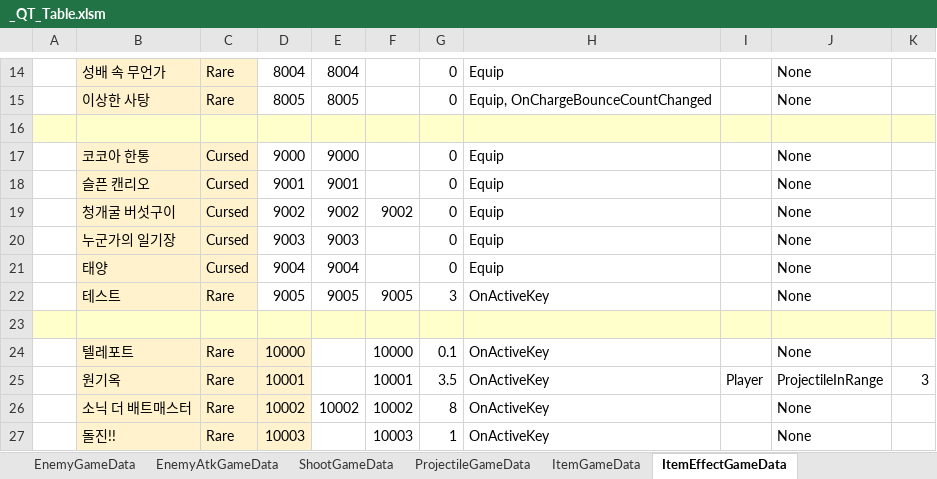
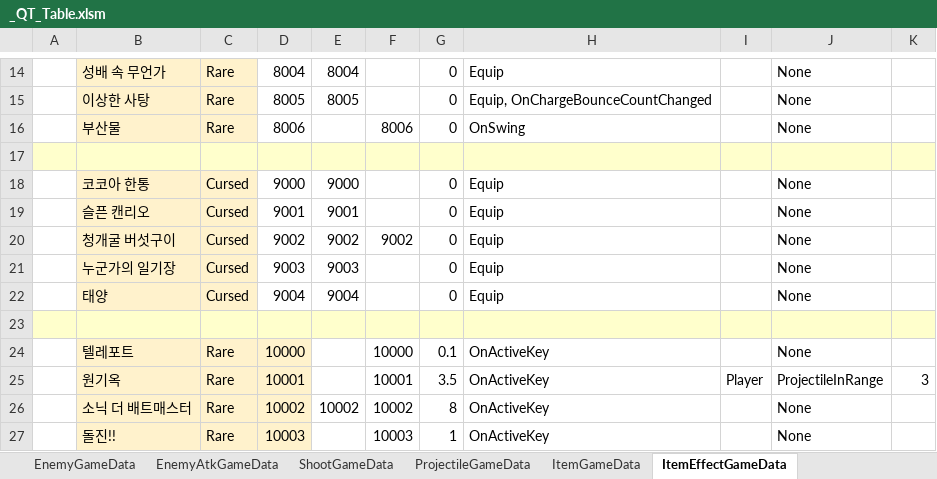
Before and after one commit to Cuty444/QT_Proto, an Excel workbook: _GameData/_QT_Table.xlsm, sheet ItemEffectGameData, drawn as a sheet; only a part is shown, gaps mark what is left out; values as stored, in another font and other column widths than the file's, no borders; table styles not drawn; removed rows and columns are numbered as before the commit, all else as after; the diff names each change by its address in the sheet, - before the commit and + after, or states it on an @@ line.

```diff
--- a/_GameData/_QT_Table.xlsm (sheet ItemEffectGameData)
+++ b/_GameData/_QT_Table.xlsm (sheet ItemEffectGameData)
+row 16:  | 부산물 | Rare | 8006 |  | 8006 | 0 | OnSwing |  | None
-row 22:  | 테스트 | Rare | 9005 | 9005 | 9005 | 3 | OnActiveKey |  | None
```
Also changed, not shown: sheet ItemGameData, sheet SpecialEffectGameData, formulas that keep their value, 9 other files.
